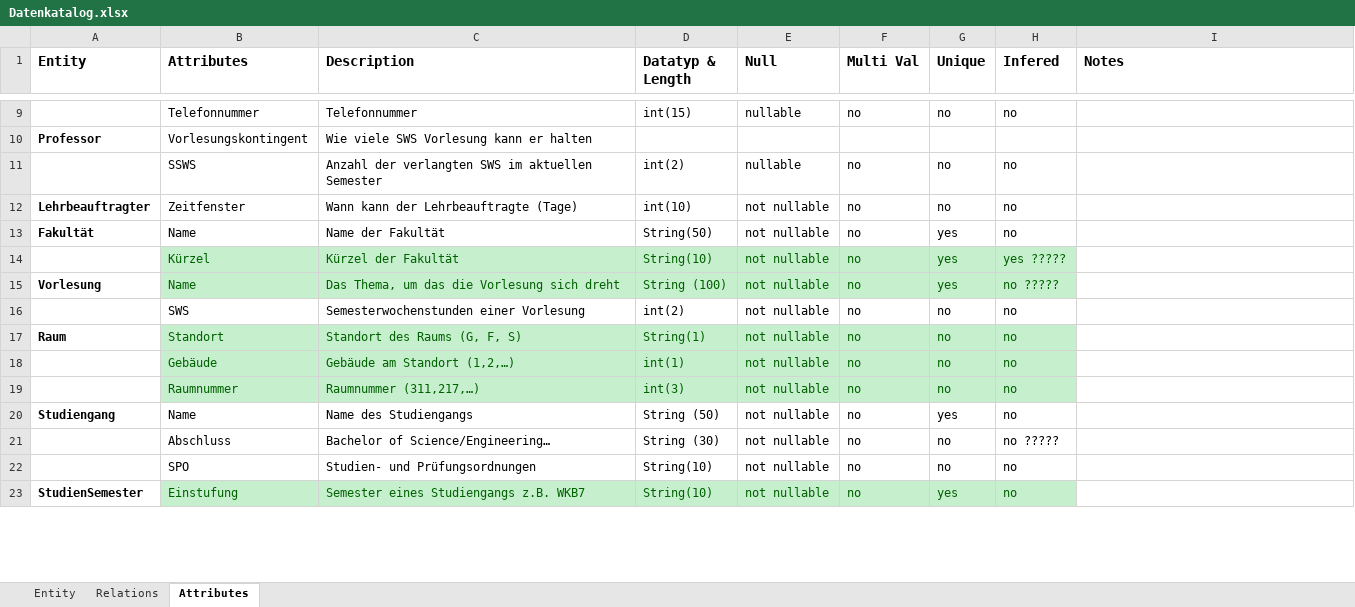
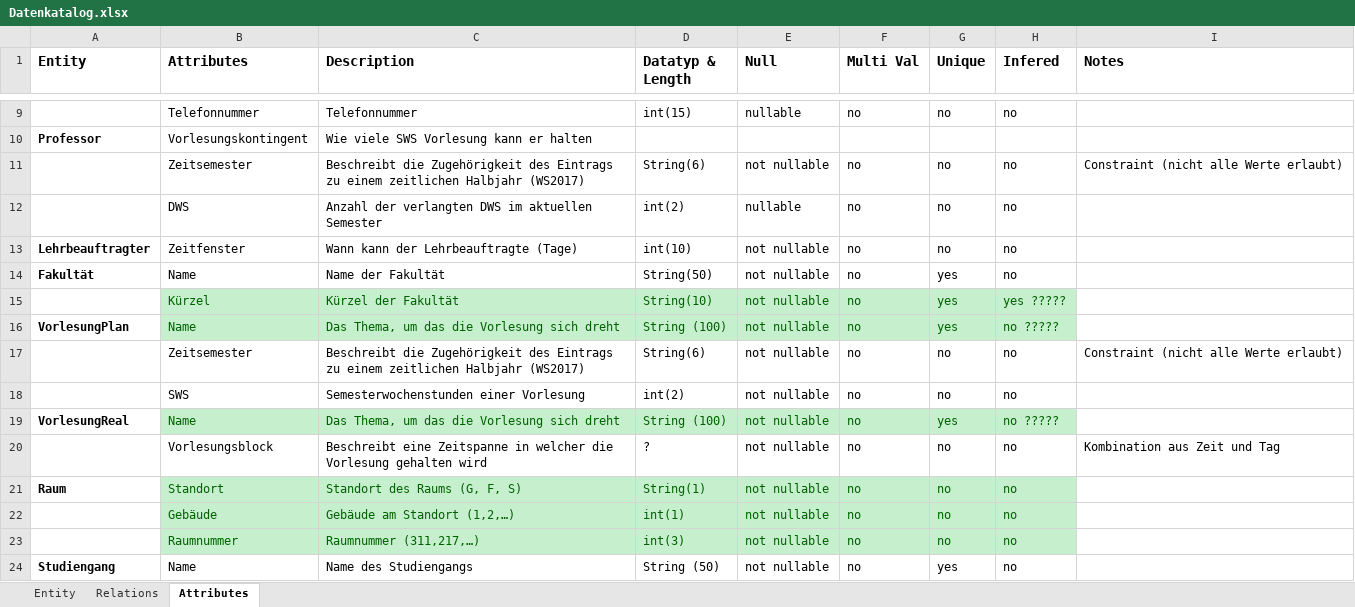
Before and after one commit to Vapo213/InfoSys-Lab, an Excel workbook: Docs/Abgabe MileStone 2/Datenkatalog.xlsx, sheet Attributes, drawn as a sheet; only a part is shown, gaps mark what is left out; the shorter side is filled out with more unchanged rows; values as stored, in another font and other column widths than the file's, no borders; addresses are those after the commit; the diff covers the shown part only; the diff names each change by its address in the sheet, - before the commit and + after, or states it on an @@ line.

Commit message:
modified Datenkatalog of Milestone 2

```diff
--- a/Docs/Abgabe MileStone 2/Datenkatalog.xlsx (sheet Attributes)
+++ b/Docs/Abgabe MileStone 2/Datenkatalog.xlsx (sheet Attributes)
+row 11:  | Zeitsemester | Beschreibt die Zugehörigkeit des Eintrags zu einem zeitlichen Halbjahr (WS2017) | String(6) | not nullable | no | no | no | Constraint (nicht alle Werte erlaubt)
-B12 (Attributes): SSWS
+B12 (Attributes): DWS
-C12 (Description): …der verlangten SWS im aktuellen…
+C12 (Description): …der verlangten DWS im aktuellen…
-A16 (Entity): Vorlesung
+A16 (Entity): VorlesungPlan
+row 17:  | Zeitsemester | Beschreibt die Zugehörigkeit des Eintrags zu einem zeitlichen Halbjahr (WS2017) | String(6) | not nullable | no | no | no | Constraint (nicht alle Werte erlaubt)
+row 19: VorlesungReal | Name | Das Thema, um das die Vorlesung sich dreht | String (100) | not nullable | no | yes | no ?????
+row 20:  | Vorlesungsblock | Beschreibt eine Zeitspanne in welcher die Vorlesung gehalten wird | ? | not nullable | no | no | no | Kombination aus Zeit und Tag
```
Also changed, not shown: 3 added rows, 22 edited cells and cell formats elsewhere in this sheet, sheet Relations, sheet Entity.
